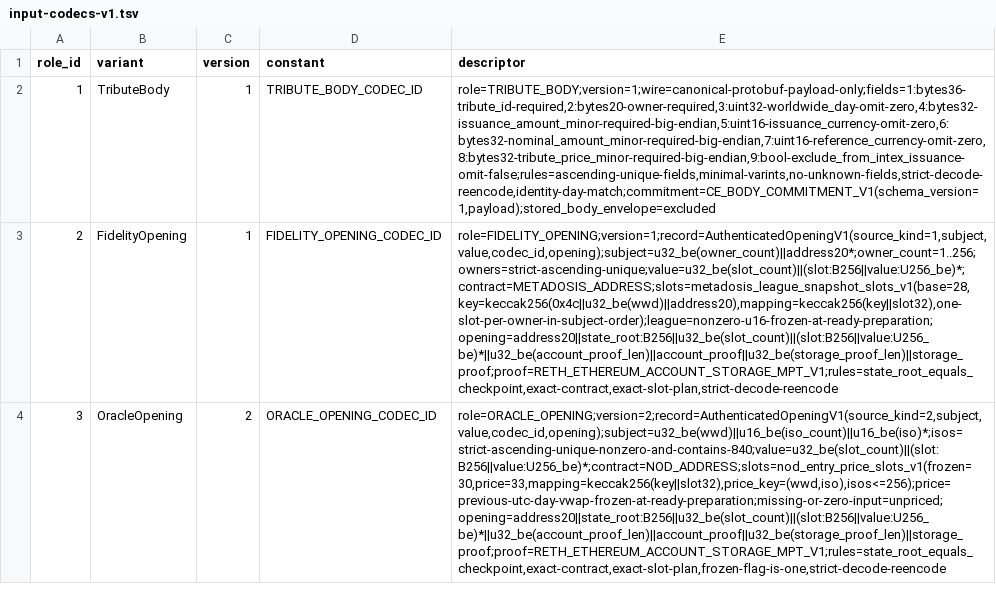
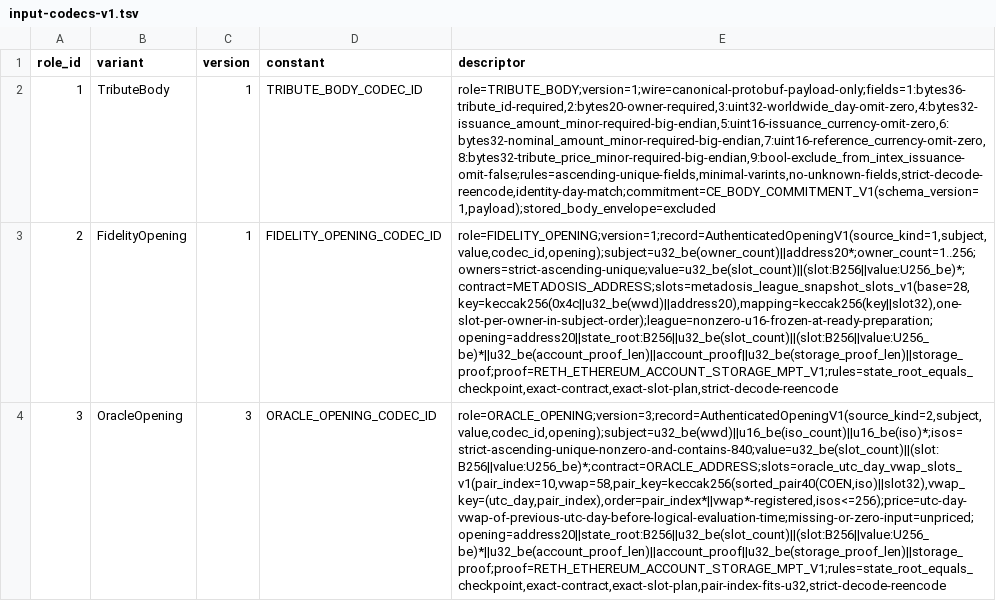
Before and after one commit to outbe/outbe-chain, a TSV file: crates/system/ocomp-protocol/registry/input-codecs-v1.tsv, drawn as a sheet; the diff names each change by its address in the sheet, - before the commit and + after, or states it on an @@ line.

Commit message:
refactor: open Nod entry prices from the Oracle UTC-day VWAP

```diff
--- a/crates/system/ocomp-protocol/registry/input-codecs-v1.tsv
+++ b/crates/system/ocomp-protocol/registry/input-codecs-v1.tsv
-C4 (version): 2
+C4 (version): 3
-E4 (descriptor): role=ORACLE_OPENING;version=2;record=AuthenticatedOpeningV1(source_kind=2,subject,value,codec_id,opening);subject=u32_be(wwd)||u16_be(iso_count)||u16_be(iso)*;isos=strict-ascending-unique-nonzero-and-contains-840;value=u32_be(slot_count)||(slot:B256||value:U256_be)*;contract=NOD_ADDRESS;slots=nod_entry_price_slots_v1(frozen=30,price=33,mapping=keccak256(key||slot32),price_key=(wwd,iso),isos<=256);price=previous-utc-day-vwap-frozen-at-ready-preparation;missing-or-zero-input=unpriced;opening=address20||state_root:B256||u32_be(slot_count)||(slot:B256||value:U256_be)*||u32_be(account_proof_len)||account_proof||u32_be(storage_proof_len)||storage_proof;proof=RETH_ETHEREUM_ACCOUNT_STORAGE_MPT_V1;rules=state_root_equals_checkpoint,exact-contract,exact-slot-plan,frozen-flag-is-one,strict-decode-reencode
+E4 (descriptor): role=ORACLE_OPENING;version=3;record=AuthenticatedOpeningV1(source_kind=2,subject,value,codec_id,opening);subject=u32_be(wwd)||u16_be(iso_count)||u16_be(iso)*;isos=strict-ascending-unique-nonzero-and-contains-840;value=u32_be(slot_count)||(slot:B256||value:U256_be)*;contract=ORACLE_ADDRESS;slots=oracle_utc_day_vwap_slots_v1(pair_index=10,vwap=58,pair_key=keccak256(sorted_pair40(COEN,iso)||slot32),vwap_key=(utc_day,pair_index),order=pair_index*||vwap*-registered,isos<=256);price=utc-day-vwap-of-previous-utc-day-before-logical-evaluation-time;missing-or-zero-input=unpriced;opening=address20||state_root:B256||u32_be(slot_count)||(slot:B256||value:U256_be)*||u32_be(account_proof_len)||account_proof||u32_be(storage_proof_len)||storage_proof;proof=RETH_ETHEREUM_ACCOUNT_STORAGE_MPT_V1;rules=state_root_equals_checkpoint,exact-contract,exact-slot-plan,pair-index-fits-u32,strict-decode-reencode
```
Also changed, not shown: 34 other files.
